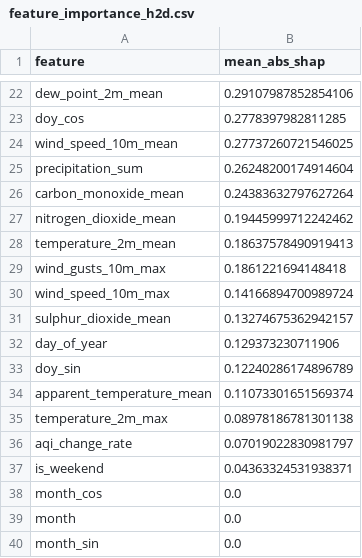
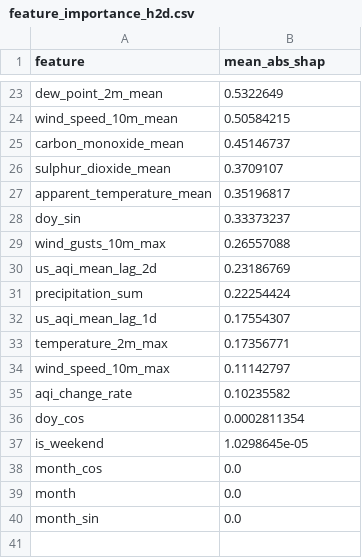
Before and after one commit to hariscs414/Pearls-AQI-Predictor, a CSV file: data/local_store/model_registry/feature_importance_h2d.csv, drawn as a sheet; only a part is shown, gaps mark what is left out; removed rows and columns are numbered as before the commit, all else as after; the diff covers the shown part only; the diff names each change by its address in the sheet, - before the commit and + after, or states it on an @@ line.

```diff
--- a/data/local_store/model_registry/feature_importance_h2d.csv
+++ b/data/local_store/model_registry/feature_importance_h2d.csv
-B23 (mean_abs_shap): 0.29107987852854106
+B23 (mean_abs_shap): 0.5322649
-row 23: doy_cos | 0.2778397982811285
-B24 (mean_abs_shap): 0.27737260721546025
+B24 (mean_abs_shap): 0.50584215
-row 25: precipitation_sum | 0.26248200174914604
-B25 (mean_abs_shap): 0.24383632797627264
+B25 (mean_abs_shap): 0.45146737
-row 27: nitrogen_dioxide_mean | 0.19445999712242462
-row 28: temperature_2m_mean | 0.18637578490919413
-row 29: wind_gusts_10m_max | 0.1861221694148418
-row 30: wind_speed_10m_max | 0.14166894700989724
-B26 (mean_abs_shap): 0.13274675362942157
+B26 (mean_abs_shap): 0.3709107
-row 32: day_of_year | 0.129373230711906
-row 33: doy_sin | 0.12240286174896789
-B27 (mean_abs_shap): 0.11073301651569374
+B27 (mean_abs_shap): 0.35196817
+row 28: doy_sin | 0.33373237
+row 29: wind_gusts_10m_max | 0.26557088
+row 30: us_aqi_mean_lag_2d | 0.23186769
+row 31: precipitation_sum | 0.22254424
+row 32: us_aqi_mean_lag_1d | 0.17554307
-B33 (mean_abs_shap): 0.08978186781301138
+B33 (mean_abs_shap): 0.17356771
+row 34: wind_speed_10m_max | 0.11142797
-B35 (mean_abs_shap): 0.07019022830981797
+B35 (mean_abs_shap): 0.10235582
+row 36: doy_cos | 0.0002811354
-B37 (mean_abs_shap): 0.04363324531938371
+B37 (mean_abs_shap): 1.0298645e-05
```
Also changed, not shown: 13 added rows, 12 removed rows and 8 edited cells elsewhere in this file, data/local_store/model_registry/feature_importance_h1d.csv, data/local_store/model_registry/feature_importance_h3d.csv, 6 other files.
